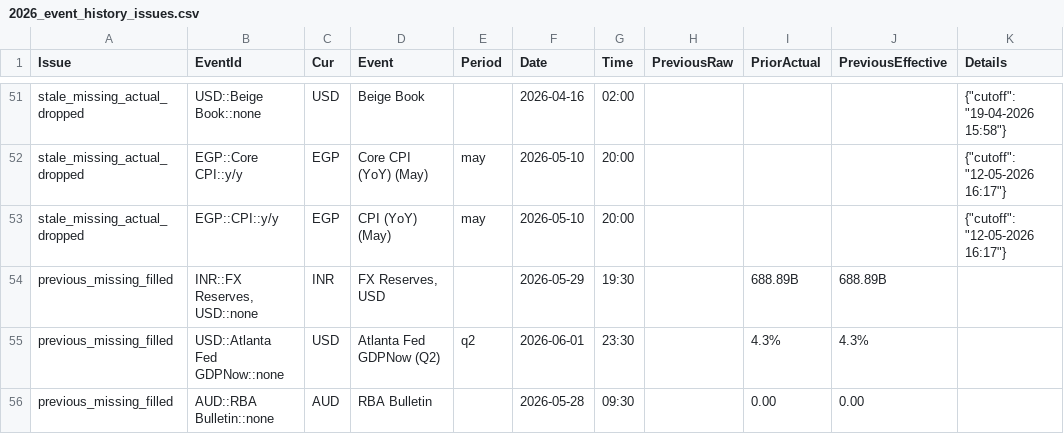
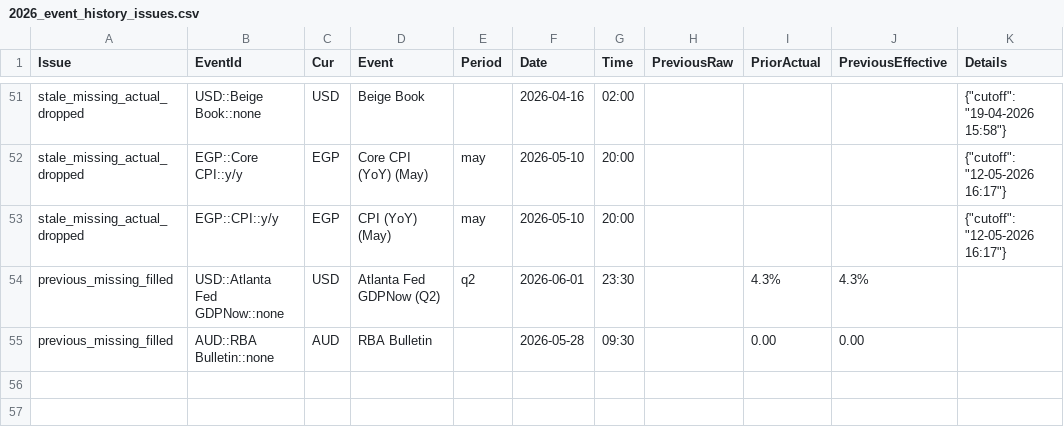
Before and after one commit to yiyousiow000814/XAUUSD-Calendar-Agent, a CSV file: data/event_history_index/2026_event_history_issues.csv, drawn as a sheet; only a part is shown, gaps mark what is left out.

```diff
--- a/data/event_history_index/2026_event_history_issues.csv
+++ b/data/event_history_index/2026_event_history_issues.csv
@@ -53,3 +53,2 @@ stale_missing_actual_dropped,EGP::Core CPI::y/y,EGP,Core CPI (YoY)  (May),may,20
 stale_missing_actual_dropped,EGP::CPI::y/y,EGP,CPI (YoY)  (May),may,2026-05-10,20:00,,,,"{""cutoff"": ""12-05-2026 16:17""}"
-previous_missing_filled,"INR::FX Reserves, USD::none",INR,"FX Reserves, USD",,2026-05-29,19:30,,688.89B,688.89B,
 previous_missing_filled,USD::Atlanta Fed GDPNow::none,USD,Atlanta Fed GDPNow  (Q2),q2,2026-06-01,23:30,,4.3%,4.3%,
```
Also changed, not shown: data/event_history_index/2026_event_history_index.csv, data/event_history_index/2026_event_history_issues_solved.csv, 7 other files.
